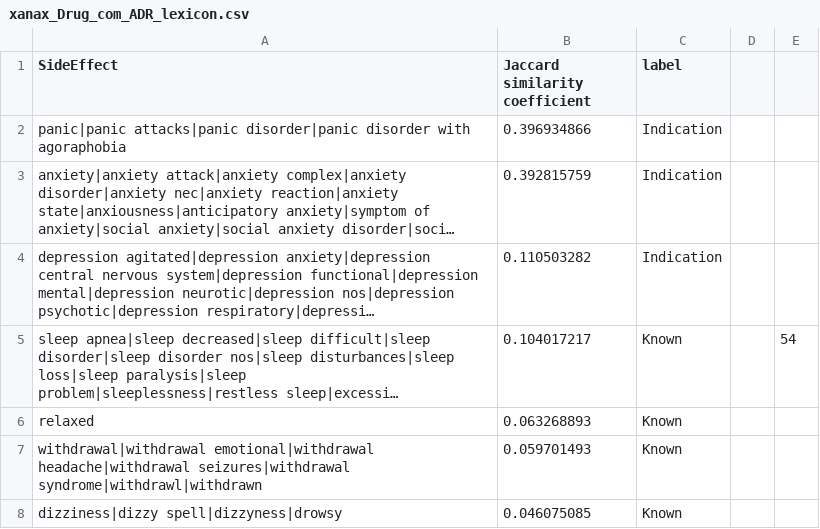
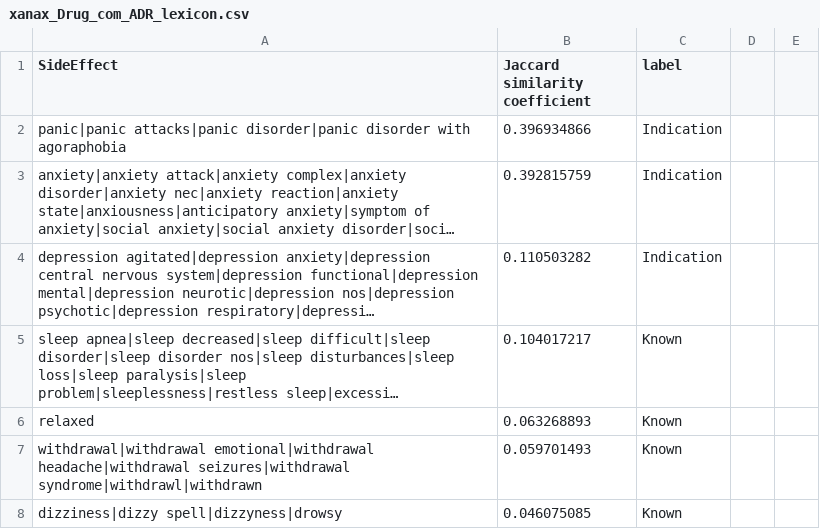
Before and after one commit to HammadFarooq/Leveraging-digital-media-data-for-pharmacovigilance, a CSV file: Data/xanax_Drug_com_ADR_lexicon.csv, drawn as a sheet; only a part is shown; long unchanged cells end in …; the diff names each change by its address in the sheet, - before the commit and + after, or states it on an @@ line.

```diff
--- a/Data/xanax_Drug_com_ADR_lexicon.csv
+++ b/Data/xanax_Drug_com_ADR_lexicon.csv
-E5: 54
+E5: (empty)
```
Also changed, not shown: Data/adderall_Drug_com_ADR_lexicon.csv, Data/adderall_Twitter_ADR_lexicon.csv, 2 other files.
